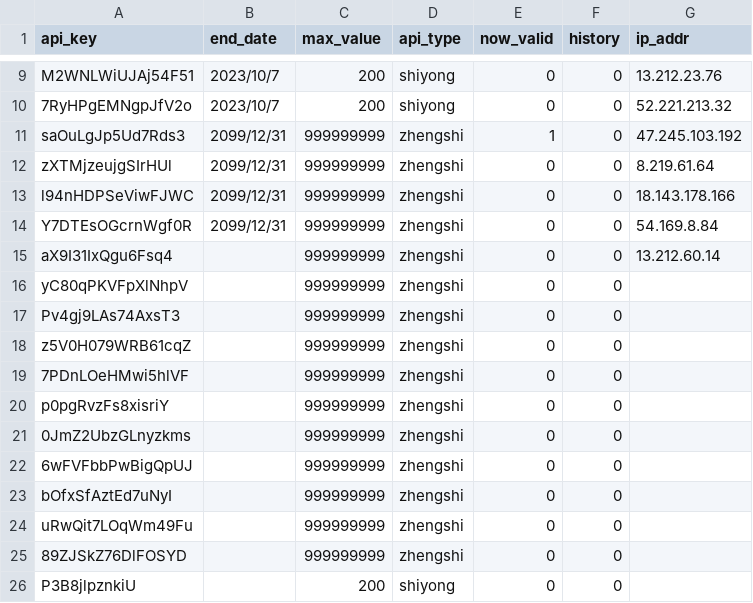
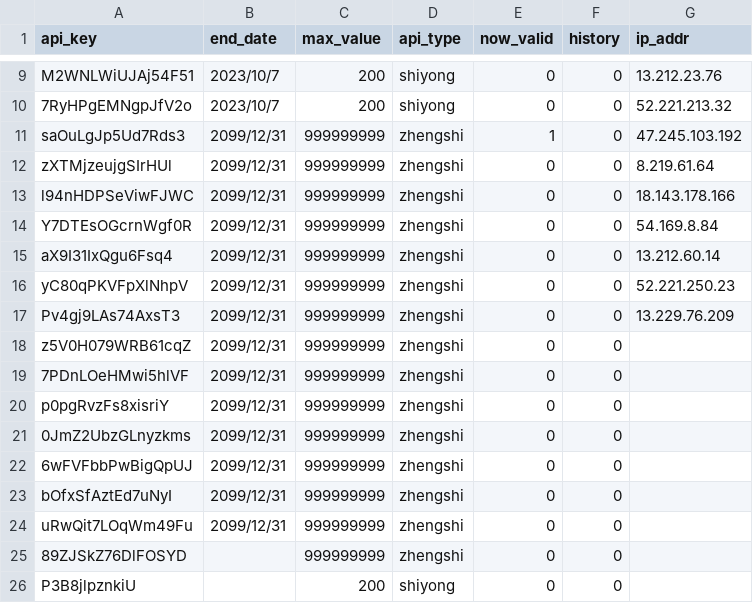
Before and after one commit to xiaomidangjia/third_crypto, a CSV file: base_information.csv, drawn as a sheet; only a part is shown, gaps mark what is left out.

Commit message:
Add files via upload

```diff
--- a/base_information.csv
+++ b/base_information.csv
@@ -14,12 +14,12 @@ l94nHDPSeViwFJWC,2099/12/31,999999999,zhengshi,0,0,18.143.178.166
 Y7DTEsOGcrnWgf0R,2099/12/31,999999999,zhengshi,0,0,54.169.8.84
-aX9I31IxQgu6Fsq4,,999999999,zhengshi,0,0,13.212.60.14
-yC80qPKVFpXlNhpV,,999999999,zhengshi,0,0,
-Pv4gj9LAs74AxsT3,,999999999,zhengshi,0,0,
-z5V0H079WRB61cqZ,,999999999,zhengshi,0,0,
-7PDnLOeHMwi5hlVF,,999999999,zhengshi,0,0,
-p0pgRvzFs8xisriY,,999999999,zhengshi,0,0,
-0JmZ2UbzGLnyzkms,,999999999,zhengshi,0,0,
-6wFVFbbPwBigQpUJ,,999999999,zhengshi,0,0,
-bOfxSfAztEd7uNyI,,999999999,zhengshi,0,0,
-uRwQit7LOqWm49Fu,,999999999,zhengshi,0,0,
+aX9I31IxQgu6Fsq4,2099/12/31,999999999,zhengshi,0,0,13.212.60.14
+yC80qPKVFpXlNhpV,2099/12/31,999999999,zhengshi,0,0,52.221.250.23
+Pv4gj9LAs74AxsT3,2099/12/31,999999999,zhengshi,0,0,13.229.76.209
+z5V0H079WRB61cqZ,2099/12/31,999999999,zhengshi,0,0,
+7PDnLOeHMwi5hlVF,2099/12/31,999999999,zhengshi,0,0,
+p0pgRvzFs8xisriY,2099/12/31,999999999,zhengshi,0,0,
+0JmZ2UbzGLnyzkms,2099/12/31,999999999,zhengshi,0,0,
+6wFVFbbPwBigQpUJ,2099/12/31,999999999,zhengshi,0,0,
+bOfxSfAztEd7uNyI,2099/12/31,999999999,zhengshi,0,0,
+uRwQit7LOqWm49Fu,2099/12/31,999999999,zhengshi,0,0,
 89ZJSkZ76DlFOSYD,,999999999,zhengshi,0,0,
```
